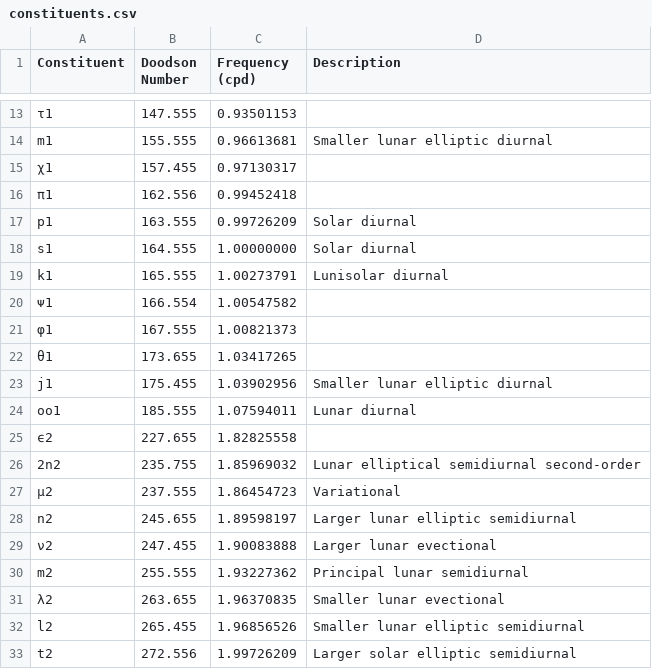
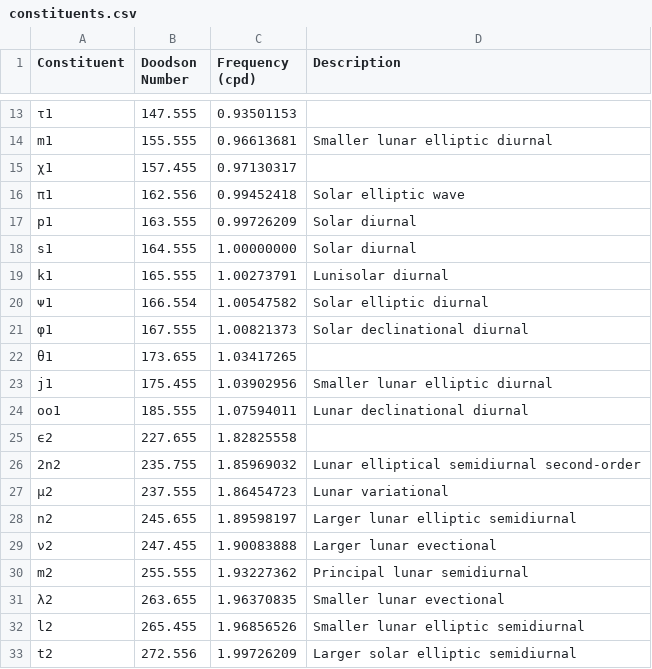
Before and after one commit to tsutterley/pyTMD, a CSV file: doc/source/_assets/constituents.csv, drawn as a sheet; only a part is shown, gaps mark what is left out.

Commit message:
docs: add notes about inferrence (#388)
feat: add Doodson (1921) table for amplitudes

```diff
--- a/doc/source/_assets/constituents.csv
+++ b/doc/source/_assets/constituents.csv
@@ -15,3 +15,3 @@ m1,155.555,0.96613681,Smaller lunar elliptic diurnal
 χ1,157.455,0.97130317,
-π1,162.556,0.99452418,
+π1,162.556,0.99452418,Solar elliptic wave
 p1,163.555,0.99726209,Solar diurnal
@@ -19,10 +19,10 @@ s1,164.555,1.00000000,Solar diurnal
 k1,165.555,1.00273791,Lunisolar diurnal
-ᴪ1,166.554,1.00547582,
-φ1,167.555,1.00821373,
+ᴪ1,166.554,1.00547582,Solar elliptic diurnal
+φ1,167.555,1.00821373,Solar declinational diurnal
 θ1,173.655,1.03417265,
 j1,175.455,1.03902956,Smaller lunar elliptic diurnal
-oo1,185.555,1.07594011,Lunar diurnal
+oo1,185.555,1.07594011,Lunar declinational diurnal
 ϵ2,227.655,1.82825558,
 2n2,235.755,1.85969032,Lunar elliptical semidiurnal second-order
-μ2,237.555,1.86454723,Variational
+μ2,237.555,1.86454723,Lunar variational
 n2,245.655,1.89598197,Larger lunar elliptic semidiurnal
```
Also changed, not shown: 7 other files.
